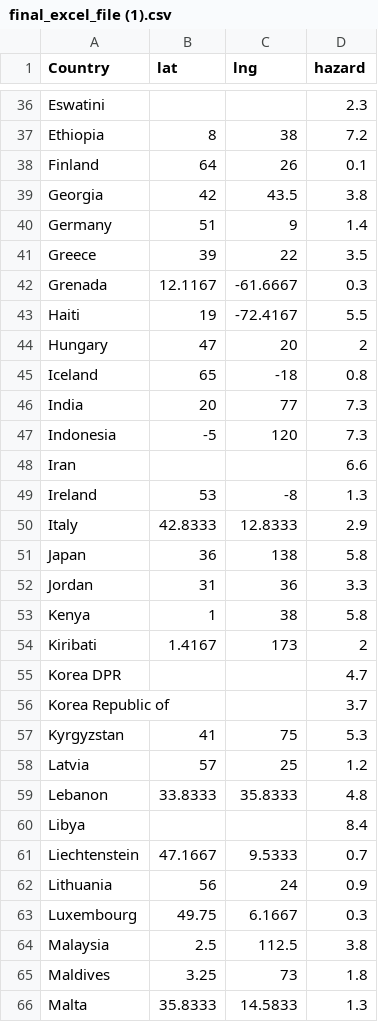
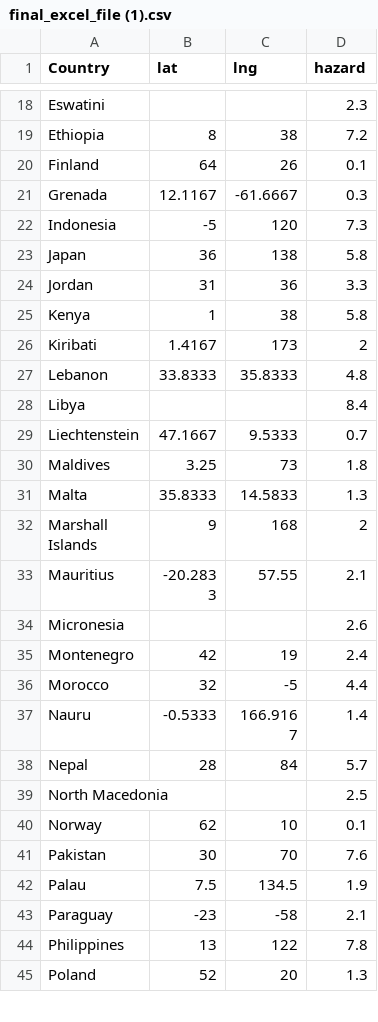
Before and after one commit to KnuppLucas/nasa-space-apps, a CSV file: final_excel_file (1).csv, drawn as a sheet; only a part is shown, gaps mark what is left out; the shorter side is filled out with more unchanged rows; the diff covers the shown part only; the diff names each change by its address in the sheet, - before the commit and + after, or states it on an @@ line.

```diff
--- a/final_excel_file (1).csv
+++ b/final_excel_file (1).csv
-row 39: Georgia | 42 | 43.5 | 3.8
-row 40: Germany | 51 | 9 | 1.4
-row 41: Greece | 39 | 22 | 3.5
-row 43: Haiti | 19 | -72.4167 | 5.5
-row 44: Hungary | 47 | 20 | 2
-row 45: Iceland | 65 | -18 | 0.8
-row 46: India | 20 | 77 | 7.3
-row 48: Iran |  |  | 6.6
-row 49: Ireland | 53 | -8 | 1.3
-row 50: Italy | 42.8333 | 12.8333 | 2.9
-row 55: Korea DPR |  |  | 4.7
-row 56: Korea Republic of |  |  | 3.7
-row 57: Kyrgyzstan | 41 | 75 | 5.3
-row 58: Latvia | 57 | 25 | 1.2
-row 62: Lithuania | 56 | 24 | 0.9
-row 63: Luxembourg | 49.75 | 6.1667 | 0.3
-row 64: Malaysia | 2.5 | 112.5 | 3.8
```
Also changed, not shown: 34 removed rows elsewhere in this file, 7 other files.
